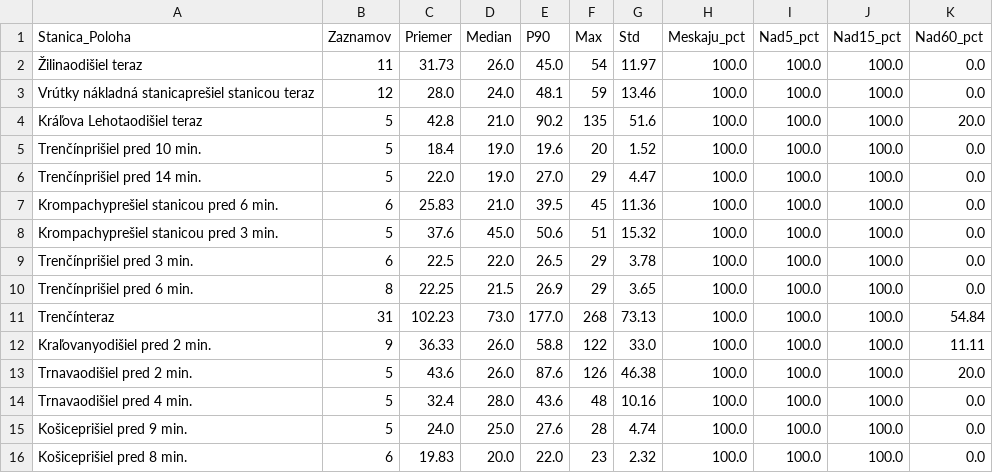
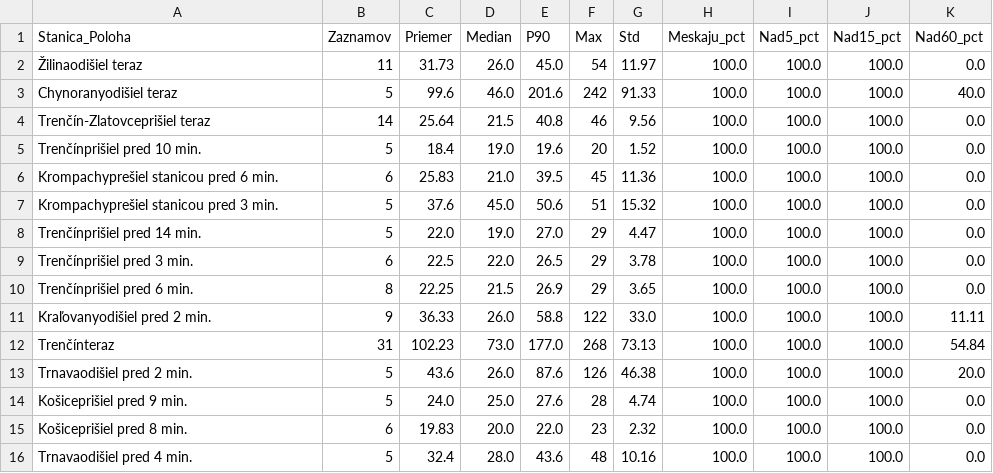
Before and after one commit to lalasonycierny/idos-meskanie, a CSV file: statistiky/stanice_najcastejsie_nad15.csv, drawn as a sheet.

```diff
--- a/statistiky/stanice_najcastejsie_nad15.csv
+++ b/statistiky/stanice_najcastejsie_nad15.csv
@@ -2,15 +2,15 @@
 Žilinaodišiel teraz;11;31.73;26.0;45.0;54;11.97;100.0;100.0;100.0;0.0
-Vrútky nákladná stanicaprešiel stanicou teraz;12;28.0;24.0;48.1;59;13.46;100.0;100.0;100.0;0.0
-Kráľova Lehotaodišiel teraz;5;42.8;21.0;90.2;135;51.6;100.0;100.0;100.0;20.0
+Chynoranyodišiel teraz;5;99.6;46.0;201.6;242;91.33;100.0;100.0;100.0;40.0
+Trenčín-Zlatovceprišiel teraz;14;25.64;21.5;40.8;46;9.56;100.0;100.0;100.0;0.0
 Trenčínprišiel pred 10 min.;5;18.4;19.0;19.6;20;1.52;100.0;100.0;100.0;0.0
-Trenčínprišiel pred 14 min.;5;22.0;19.0;27.0;29;4.47;100.0;100.0;100.0;0.0
 Krompachyprešiel stanicou pred 6 min.;6;25.83;21.0;39.5;45;11.36;100.0;100.0;100.0;0.0
 Krompachyprešiel stanicou pred 3 min.;5;37.6;45.0;50.6;51;15.32;100.0;100.0;100.0;0.0
+Trenčínprišiel pred 14 min.;5;22.0;19.0;27.0;29;4.47;100.0;100.0;100.0;0.0
 Trenčínprišiel pred 3 min.;6;22.5;22.0;26.5;29;3.78;100.0;100.0;100.0;0.0
 Trenčínprišiel pred 6 min.;8;22.25;21.5;26.9;29;3.65;100.0;100.0;100.0;0.0
+Kraľovanyodišiel pred 2 min.;9;36.33;26.0;58.8;122;33.0;100.0;100.0;100.0;11.11
 Trenčínteraz;31;102.23;73.0;177.0;268;73.13;100.0;100.0;100.0;54.84
-Kraľovanyodišiel pred 2 min.;9;36.33;26.0;58.8;122;33.0;100.0;100.0;100.0;11.11
 Trnavaodišiel pred 2 min.;5;43.6;26.0;87.6;126;46.38;100.0;100.0;100.0;20.0
-Trnavaodišiel pred 4 min.;5;32.4;28.0;43.6;48;10.16;100.0;100.0;100.0;0.0
 Košiceprišiel pred 9 min.;5;24.0;25.0;27.6;28;4.74;100.0;100.0;100.0;0.0
 Košiceprišiel pred 8 min.;6;19.83;20.0;22.0;23;2.32;100.0;100.0;100.0;0.0
+Trnavaodišiel pred 4 min.;5;32.4;28.0;43.6;48;10.16;100.0;100.0;100.0;0.0
```
Also changed, not shown: data/denne_agregaty.csv, statistiky/stanice_najviac_meranych.csv, 35 other files.
